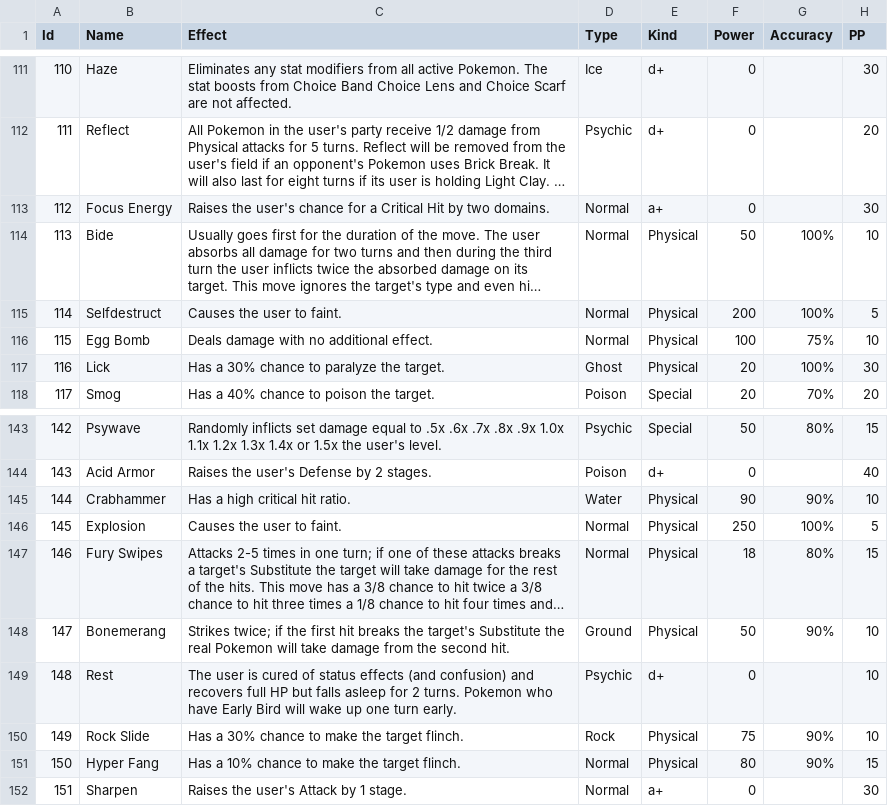
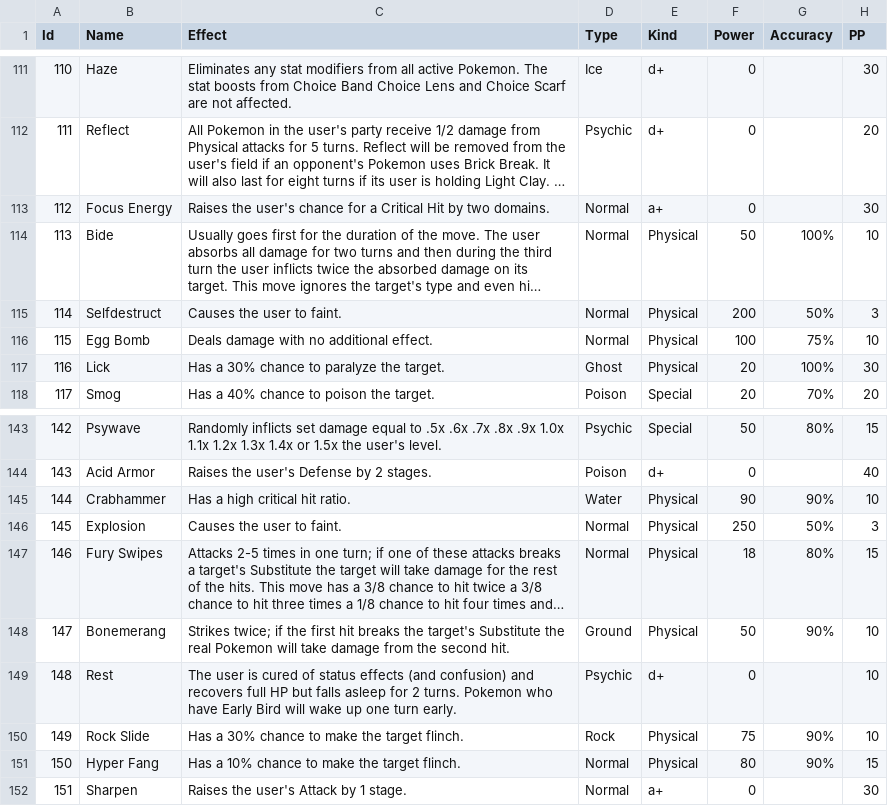
Before and after one commit to jaume-ferrarons/Pokemon-tournament, a CSV file: data/movements.csv, drawn as a sheet; only a part is shown, gaps mark what is left out; long unchanged cells end in …; the diff names each change by its address in the sheet, - before the commit and + after, or states it on an @@ line.

Commit message:
reduce PP and accuracy of explosion and selfdestruct

```diff
--- a/data/movements.csv
+++ b/data/movements.csv
-G115 (Accuracy): 100%
+G115 (Accuracy): 50%
-H115 (PP): 5
+H115 (PP): 3
-G146 (Accuracy): 100%
+G146 (Accuracy): 50%
-H146 (PP): 5
+H146 (PP): 3
```
